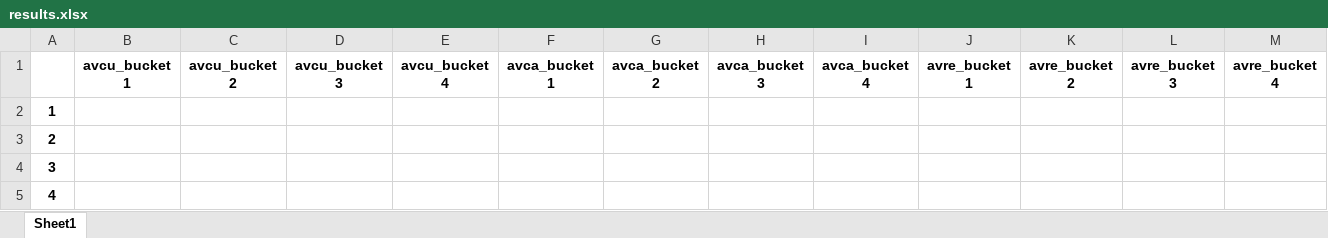
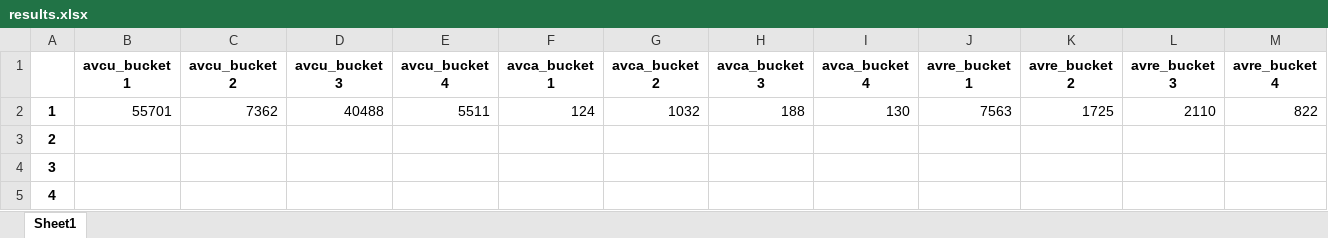
Before and after one commit to oejaramillo/WFH-Project, an Excel workbook: results.xlsx, sheet Sheet1, drawn as a sheet; values as stored, in another font and other column widths than the file's, no borders; the diff names each change by its address in the sheet, - before the commit and + after, or states it on an @@ line.

Commit message:
counted 1 bucket

```diff
--- a/results.xlsx (sheet Sheet1)
+++ b/results.xlsx (sheet Sheet1)
-B2 (avcu_bucket 1): (empty)
+B2 (avcu_bucket 1): 55701
-C2 (avcu_bucket 2): (empty)
+C2 (avcu_bucket 2): 7362
-D2 (avcu_bucket 3): (empty)
+D2 (avcu_bucket 3): 40488
-E2 (avcu_bucket 4): (empty)
+E2 (avcu_bucket 4): 5511
-F2 (avca_bucket 1): (empty)
+F2 (avca_bucket 1): 124
-G2 (avca_bucket 2): (empty)
+G2 (avca_bucket 2): 1032
-H2 (avca_bucket 3): (empty)
+H2 (avca_bucket 3): 188
-I2 (avca_bucket 4): (empty)
+I2 (avca_bucket 4): 130
-J2 (avre_bucket 1): (empty)
+J2 (avre_bucket 1): 7563
-K2 (avre_bucket 2): (empty)
+K2 (avre_bucket 2): 1725
-L2 (avre_bucket 3): (empty)
+L2 (avre_bucket 3): 2110
-M2 (avre_bucket 4): (empty)
+M2 (avre_bucket 4): 822
```
Also changed, not shown: 1 other file.
